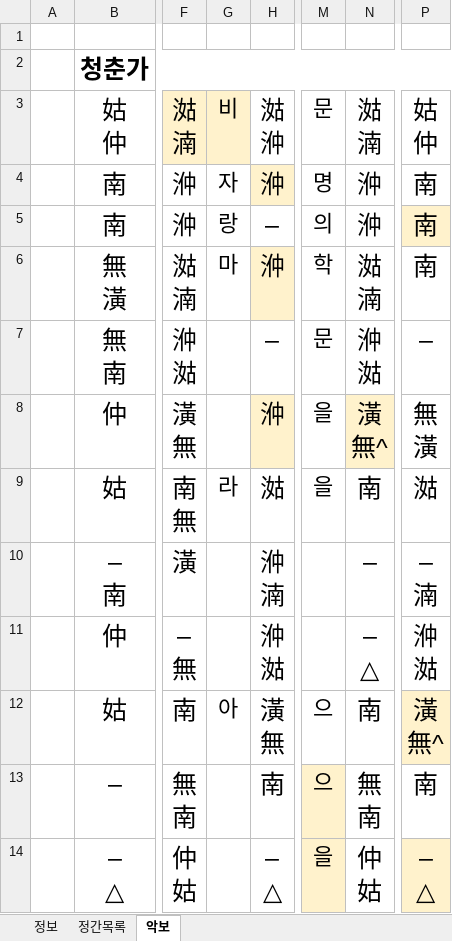
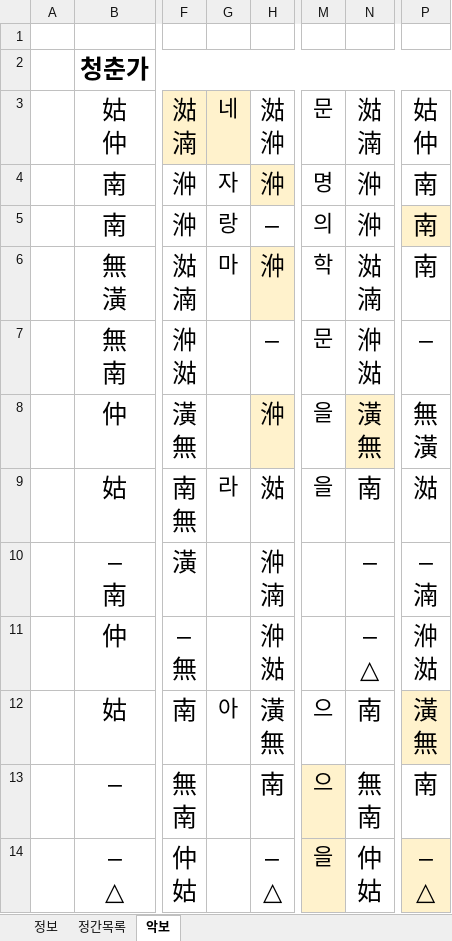
Before and after one commit to lks87454255/jeongganview-asset, an Excel workbook: sheets/민요/검수/청춘가.xlsx, sheet 악보, drawn as a sheet; only a part is shown, gaps mark what is left out; values as stored, in another font and other column widths than the file's, no borders; ↵ is a line break in a cell; the diff names each change by its address in the sheet, - before the commit and + after, or states it on an @@ line.

Commit message:
fix(sheets): 민요 검수 반영 (청춘가, 태평가, 통영 개타령, 풍년 노래)

```diff
--- a/sheets/민요/검수/청춘가.xlsx (sheet 악보)
+++ b/sheets/민요/검수/청춘가.xlsx (sheet 악보)
-G3: 비
+G3: 네
-N8: 潢 ↵ 無^
+N8: 潢 ↵ 無
-P12: 潢 ↵ 無^
+P12: 潢 ↵ 無
```
Also changed, not shown: charts or pictures, sheets/민요/검수/태평가.xlsx, sheets/민요/검수/통영 개타령.xlsx, 5 other files.
